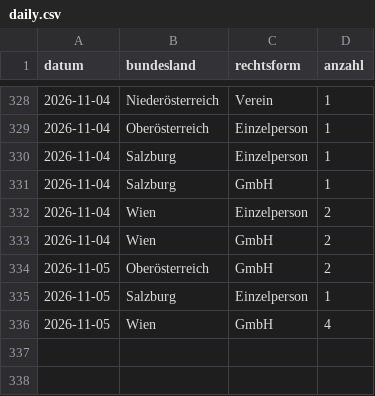
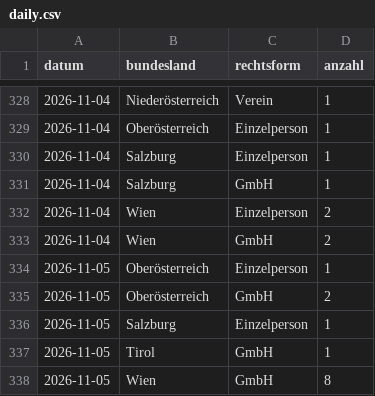
Before and after one commit to 8bpgrr7n74-bit/akv-feed, a CSV file: docs/stats/daily.csv, drawn as a sheet; only a part is shown, gaps mark what is left out.

```diff
--- a/docs/stats/daily.csv
+++ b/docs/stats/daily.csv
@@ -333,4 +333,6 @@ datum,bundesland,rechtsform,anzahl
 2026-11-04,Wien,GmbH,2
+2026-11-05,Oberösterreich,Einzelperson,1
 2026-11-05,Oberösterreich,GmbH,2
 2026-11-05,Salzburg,Einzelperson,1
-2026-11-05,Wien,GmbH,4
+2026-11-05,Tirol,GmbH,1
+2026-11-05,Wien,GmbH,8
```
Also changed, not shown: 3 other files.
